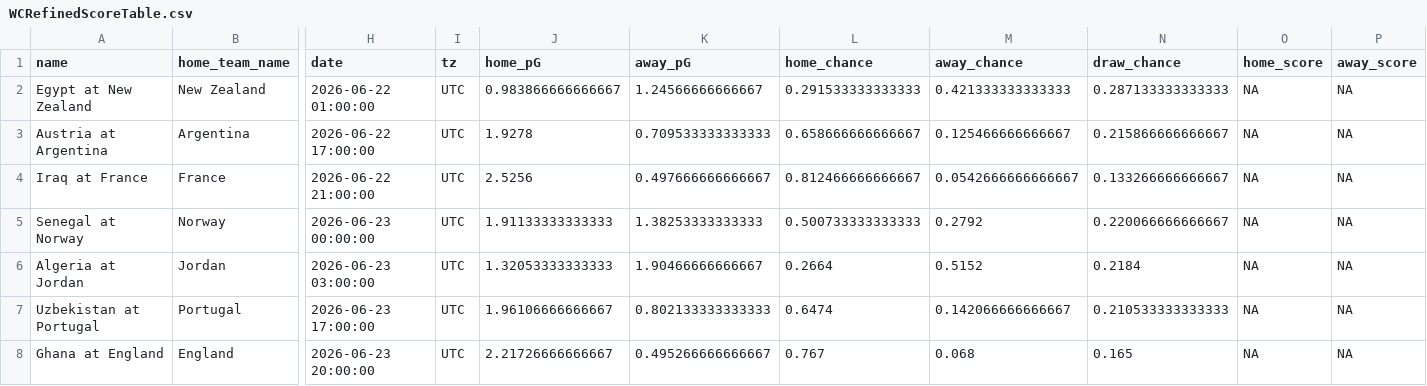
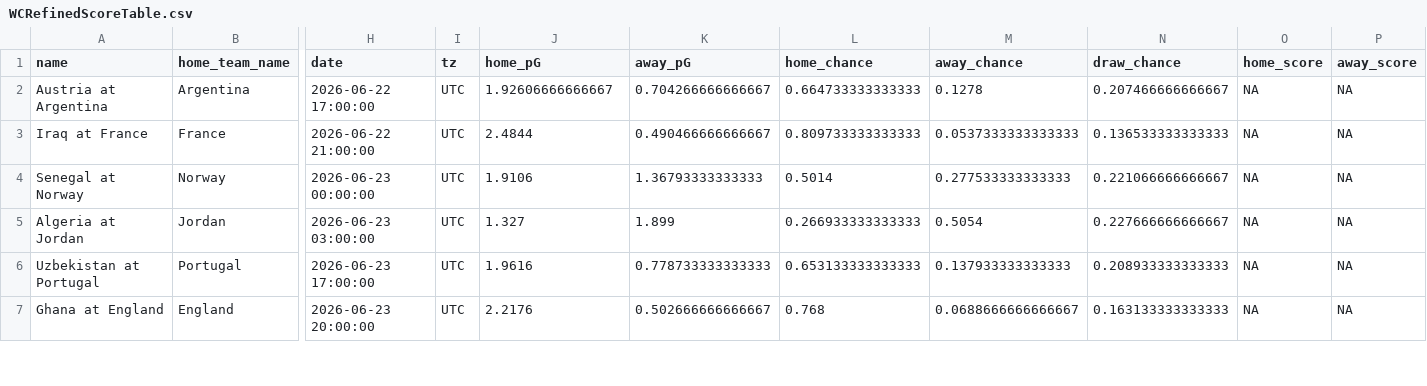
Before and after one commit to zecellomaster/tprdatarepo, a CSV file: 2026 World Cup/WCRefinedScoreTable.csv, drawn as a sheet; only a part is shown, gaps mark what is left out; removed rows and columns are numbered as before the commit, all else as after; rows hold the shown columns only; the diff covers the shown part only; the diff names each change by its address in the sheet, - before the commit and + after, or states it on an @@ line.

Commit message:
2026 World Cup update @ 2026-06-21 23:02:04 EDT

```diff
--- a/2026 World Cup/WCRefinedScoreTable.csv
+++ b/2026 World Cup/WCRefinedScoreTable.csv
-row 2: Egypt at New Zealand | New Zealand | 2026-06-22 01:00:00 | UTC | 0.983866666666667 | 1.24566666666667 | 0.291533333333333 | 0.421333333333333 | 0.287133333333333 | NA | NA
-J2 (home_pG): 1.9278
+J2 (home_pG): 1.92606666666667
-K2 (away_pG): 0.709533333333333
+K2 (away_pG): 0.704266666666667
-L2 (home_chance): 0.658666666666667
+L2 (home_chance): 0.664733333333333
-M2 (away_chance): 0.125466666666667
+M2 (away_chance): 0.1278
-N2 (draw_chance): 0.215866666666667
+N2 (draw_chance): 0.207466666666667
-J3 (home_pG): 2.5256
+J3 (home_pG): 2.4844
-K3 (away_pG): 0.497666666666667
+K3 (away_pG): 0.490466666666667
-L3 (home_chance): 0.812466666666667
+L3 (home_chance): 0.809733333333333
-M3 (away_chance): 0.0542666666666667
+M3 (away_chance): 0.0537333333333333
-N3 (draw_chance): 0.133266666666667
+N3 (draw_chance): 0.136533333333333
-J4 (home_pG): 1.91133333333333
+J4 (home_pG): 1.9106
-K4 (away_pG): 1.38253333333333
+K4 (away_pG): 1.36793333333333
-L4 (home_chance): 0.500733333333333
+L4 (home_chance): 0.5014
-M4 (away_chance): 0.2792
+M4 (away_chance): 0.277533333333333
-N4 (draw_chance): 0.220066666666667
+N4 (draw_chance): 0.221066666666667
-J5 (home_pG): 1.32053333333333
+J5 (home_pG): 1.327
-K5 (away_pG): 1.90466666666667
+K5 (away_pG): 1.899
-L5 (home_chance): 0.2664
+L5 (home_chance): 0.266933333333333
-M5 (away_chance): 0.5152
+M5 (away_chance): 0.5054
-N5 (draw_chance): 0.2184
+N5 (draw_chance): 0.227666666666667
-J6 (home_pG): 1.96106666666667
+J6 (home_pG): 1.9616
-K6 (away_pG): 0.802133333333333
+K6 (away_pG): 0.778733333333333
-L6 (home_chance): 0.6474
+L6 (home_chance): 0.653133333333333
-M6 (away_chance): 0.142066666666667
+M6 (away_chance): 0.137933333333333
-N6 (draw_chance): 0.210533333333333
+N6 (draw_chance): 0.208933333333333
-J7 (home_pG): 2.21726666666667
+J7 (home_pG): 2.2176
-K7 (away_pG): 0.495266666666667
+K7 (away_pG): 0.502666666666667
-L7 (home_chance): 0.767
+L7 (home_chance): 0.768
-M7 (away_chance): 0.068
+M7 (away_chance): 0.0688666666666667
-N7 (draw_chance): 0.165
+N7 (draw_chance): 0.163133333333333
```
Also changed, not shown: 128 edited cells elsewhere in this file, 2026 World Cup/WCStoredScoreTable.csv, 2026 World Cup/WCTournamentOdds.csv, 6 other files.
